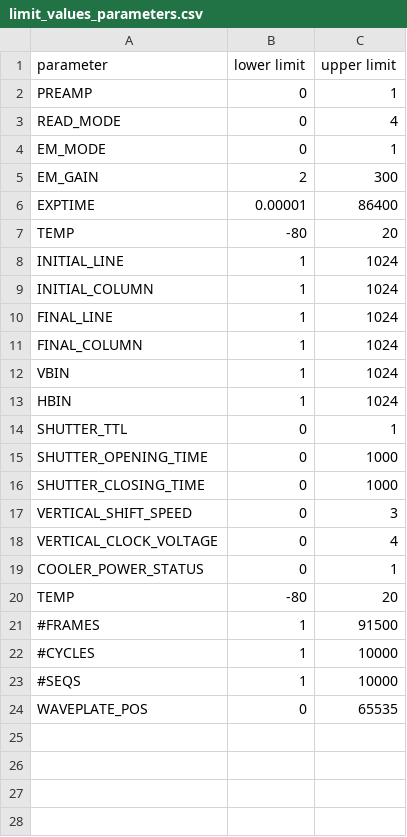
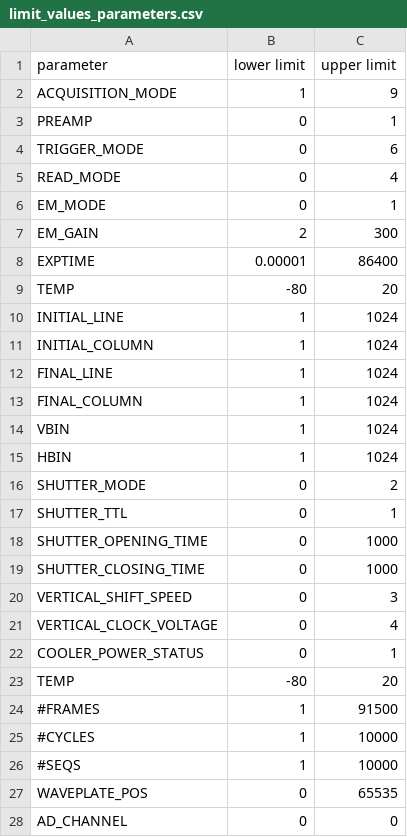
Before and after one commit to dev-LNA/S4ACS, a CSV file: S4ACS/S4ACS files/cam_parameters/limit_values_parameters.csv, drawn as a sheet.

Commit message:
add missing params to the verify param in range func

```diff
--- a/S4ACS/S4ACS files/cam_parameters/limit_values_parameters.csv
+++ b/S4ACS/S4ACS files/cam_parameters/limit_values_parameters.csv
@@ -1,3 +1,5 @@
 parameter,lower limit,upper limit
+ACQUISITION_MODE,1,9
 PREAMP,0,1
+TRIGGER_MODE,0,6
 READ_MODE,0,4
@@ -13,2 +15,3 @@ VBIN,1,1024
 HBIN,1,1024
+SHUTTER_MODE,0,2
 SHUTTER_TTL,0,1
@@ -24 +27,2 @@ TEMP,-80,20
 WAVEPLATE_POS,0,65535
+AD_CHANNEL,0,0
```
Also changed, not shown: 4 other files.
